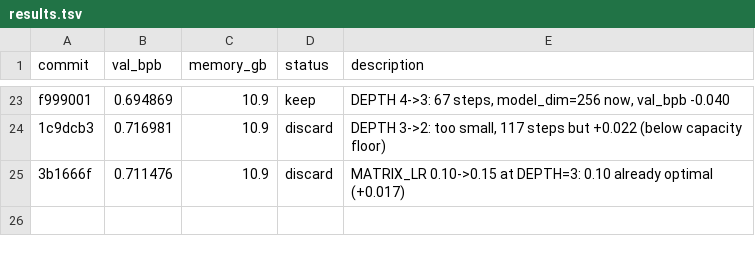
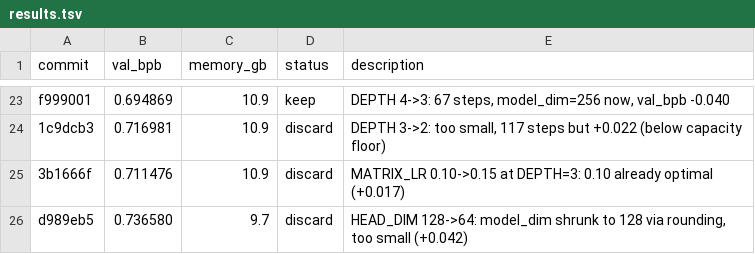
Before and after one commit to francisab/autoresearch, a TSV file: results.tsv, drawn as a sheet; only a part is shown, gaps mark what is left out; the diff names each change by its address in the sheet, - before the commit and + after, or states it on an @@ line.

Commit message:
Log exp25 discard

```diff
--- a/results.tsv
+++ b/results.tsv
+row 26: d989eb5 | 0.736580 | 9.7 | discard | HEAD_DIM 128->64: model_dim shrunk to 128 via rounding, too small (+0.042)
```
